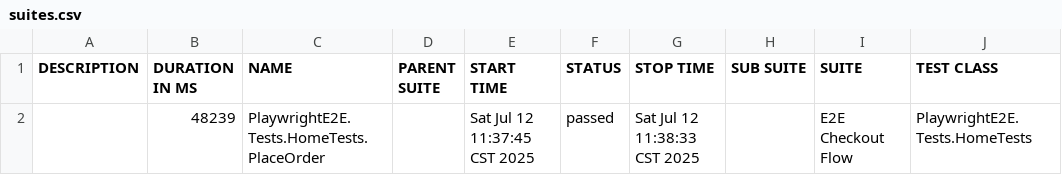
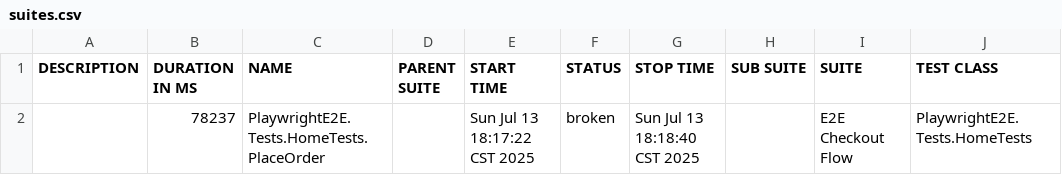
Before and after one commit to humber-ramos/Automation-CSharp-Playwright, a CSV file: data/suites.csv, drawn as a sheet; only a part is shown; the diff names each change by its address in the sheet, - before the commit and + after, or states it on an @@ line.

```diff
--- a/data/suites.csv
+++ b/data/suites.csv
-B2 (DURATION IN MS): 48239
+B2 (DURATION IN MS): 78237
-E2 (START TIME): Sat Jul 12 11:37:45 CST 2025
+E2 (START TIME): Sun Jul 13 18:17:22 CST 2025
-F2 (STATUS): passed
+F2 (STATUS): broken
-G2 (STOP TIME): Sat Jul 12 11:38:33 CST 2025
+G2 (STOP TIME): Sun Jul 13 18:18:40 CST 2025
```
Also changed, not shown: 40 other files.
